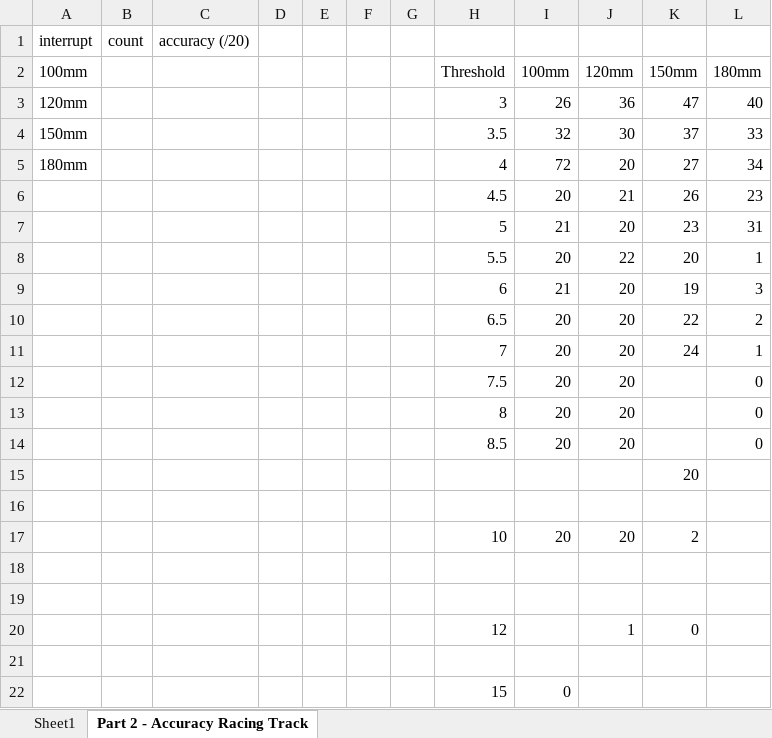
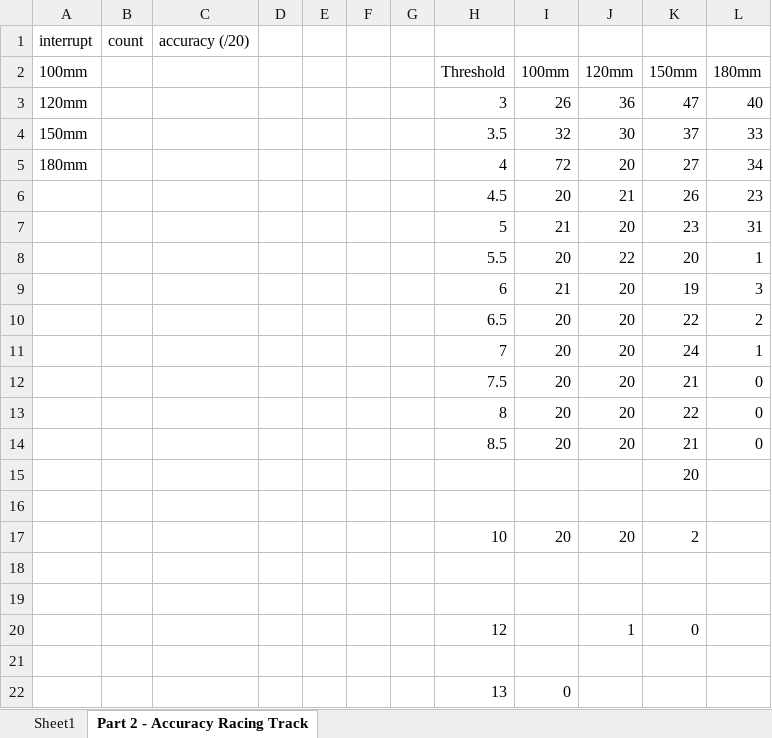
Before and after one commit to amostech/wda-sensing, an Excel workbook: simulation-of-distance-with-racing-track/SNR-SENSORS.xlsx, sheet Part 2 - Accuracy Racing Track, drawn as a sheet; values as stored, in another font and other column widths than the file's, no borders; the diff names each change by its address in the sheet, - before the commit and + after, or states it on an @@ line.

```diff
--- a/simulation-of-distance-with-racing-track/SNR-SENSORS.xlsx (sheet Part 2 - Accuracy Racing Track)
+++ b/simulation-of-distance-with-racing-track/SNR-SENSORS.xlsx (sheet Part 2 - Accuracy Racing Track)
-K12: (empty)
+K12: 21
-K13: (empty)
+K13: 22
-K14: (empty)
+K14: 21
-H22: 15
+H22: 13
```
Also changed, not shown: sheet Sheet1, 30 other files.
